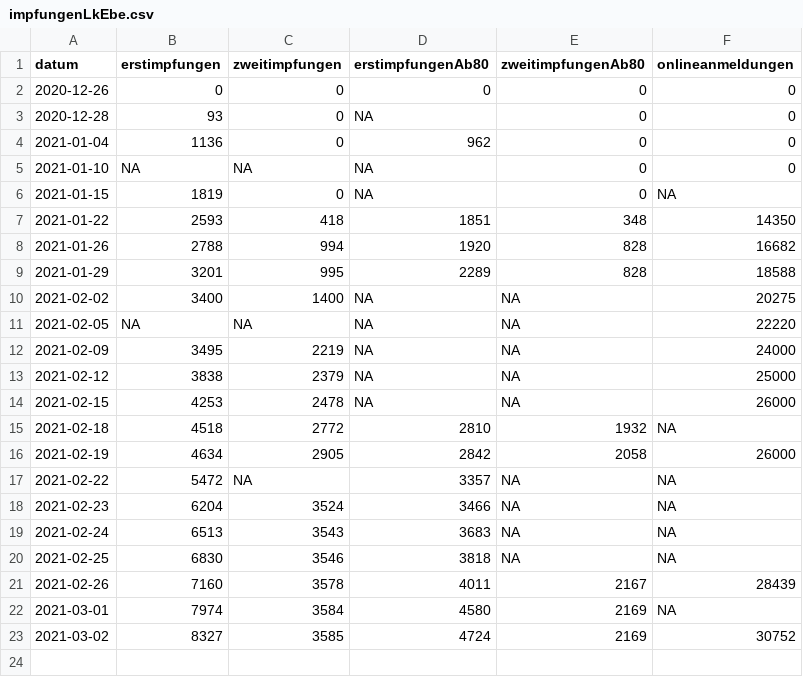
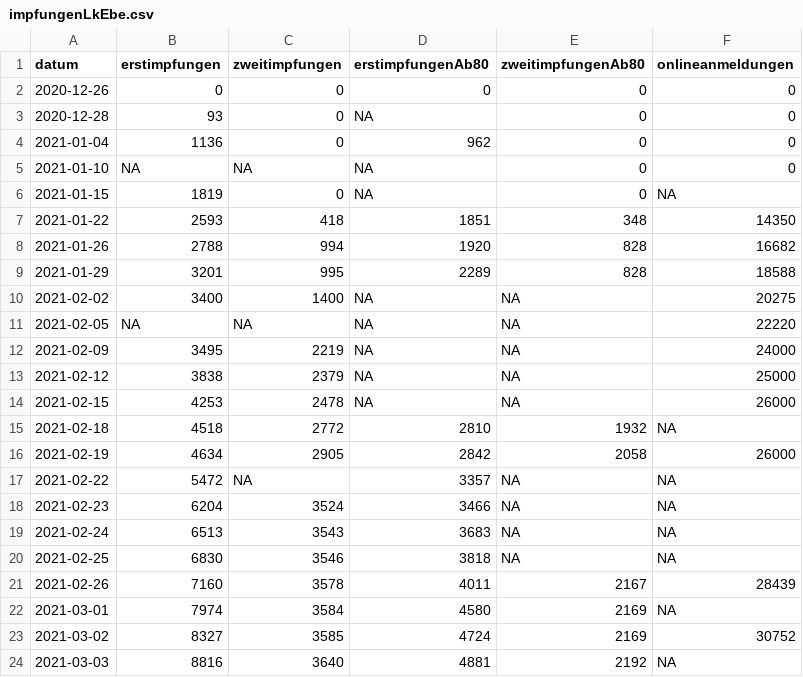
Before and after one commit to fxedel/vaterstetten-in-zahlen, a CSV file: data/lra-ebe-corona/impfungenLkEbe.csv, drawn as a sheet.

Commit message:
vaccination update 2021-03-03

```diff
--- a/data/lra-ebe-corona/impfungenLkEbe.csv
+++ b/data/lra-ebe-corona/impfungenLkEbe.csv
@@ -23 +23,2 @@
 2021-03-02,8327,3585,4724,2169,30752
+2021-03-03,8816,3640,4881,2192,NA
```
